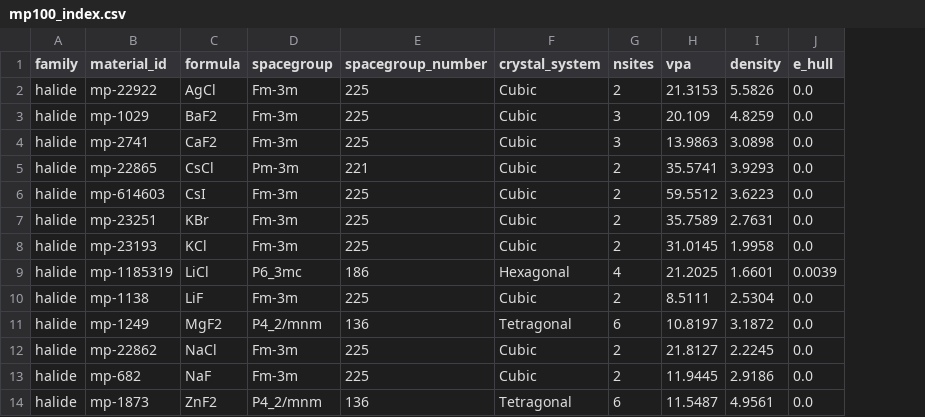
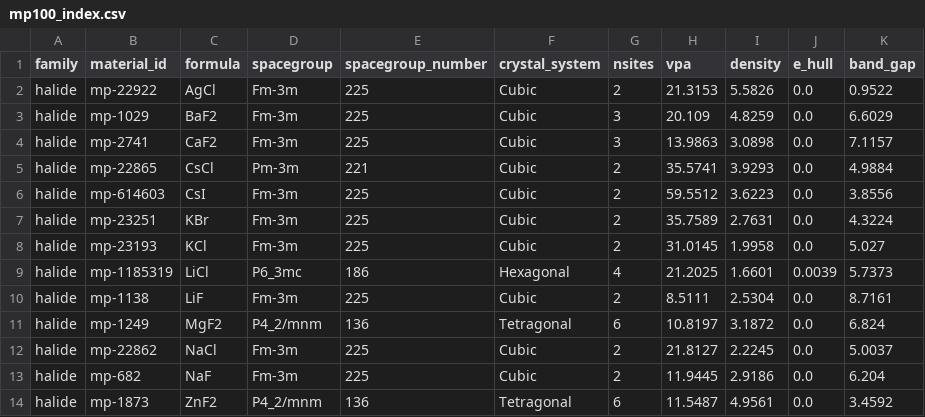
Before and after one commit to kwongibaek/MS49900-AI4M, a CSV file: Hand-on-session2/data/mp100_index.csv, drawn as a sheet; only a part is shown; the diff names each change by its address in the sheet, - before the commit and + after, or states it on an @@ line.

```diff
--- a/Hand-on-session2/data/mp100_index.csv
+++ b/Hand-on-session2/data/mp100_index.csv
+column K (band_gap), rows 2-14: 0.9522 | 6.6029 | 7.1157 | 4.9884 | 3.8556 | 4.3224 | 5.027 | 5.7373 | 8.7161 | 6.824 | 5.0037 | 6.204 | 3.4592
```
Also changed, not shown: 2 other files.
